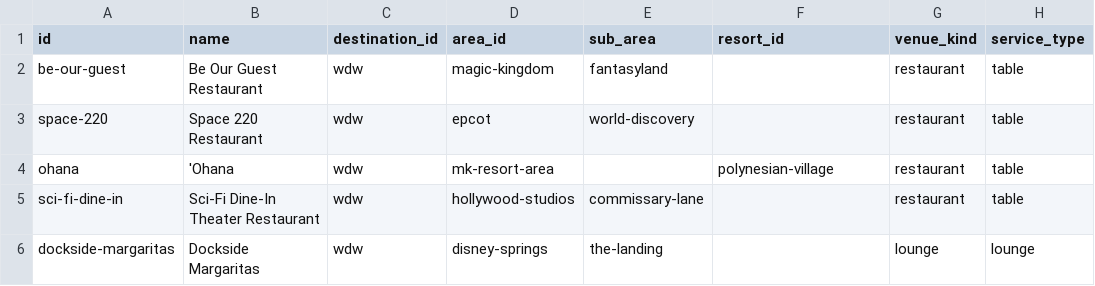
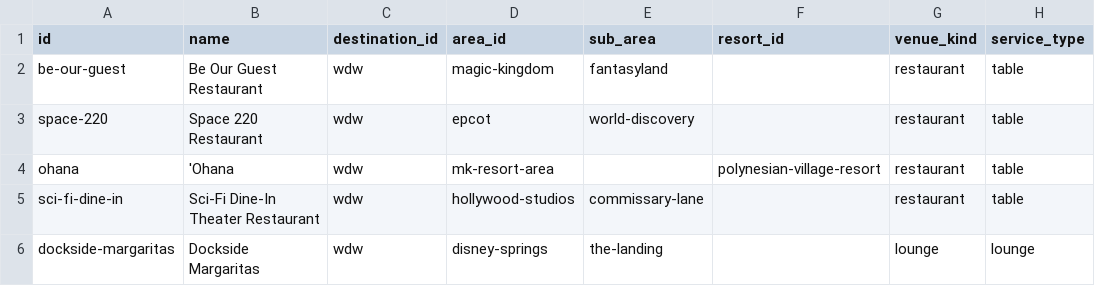
Before and after one commit to iammazed/magicaltracker, a CSV file: data/venues.csv, drawn as a sheet; only a part is shown; the diff names each change by its address in the sheet, - before the commit and + after, or states it on an @@ line.

```diff
--- a/data/venues.csv
+++ b/data/venues.csv
-F4 (resort_id): polynesian-village
+F4 (resort_id): polynesian-village-resort
```
Also changed, not shown: 5 other files.
